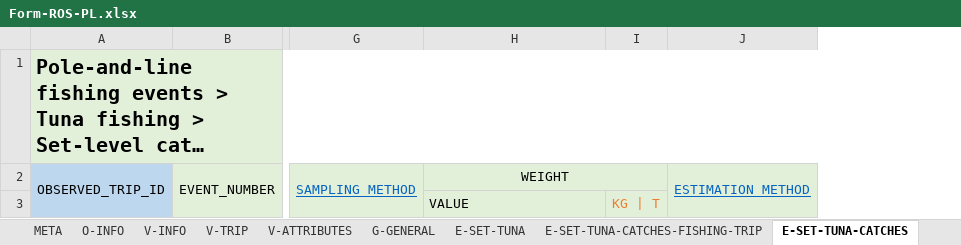
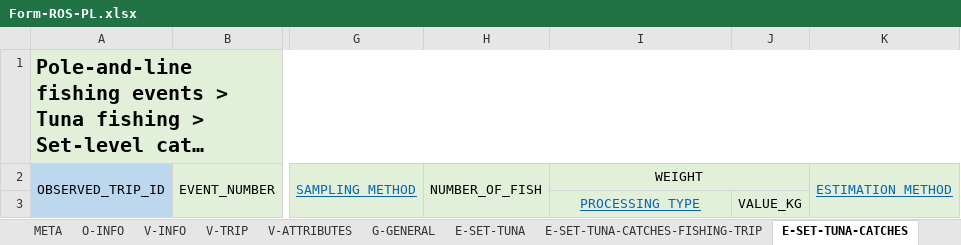
Before and after one commit to iotc-secretariat/iotc-reference-forms, an Excel workbook: form_reporting_templates/ros/Form-ROS-PL.xlsx, sheet E-SET-TUNA-CATCHES, drawn as a sheet; only a part is shown, gaps mark what is left out; long unchanged cells end in …; values as stored, in another font and other column widths than the file's, no borders; removed rows and columns are numbered as before the commit, all else as after; the diff names each change by its address in the sheet, - before the commit and + after, or states it on an @@ line.

```diff
--- a/form_reporting_templates/ros/Form-ROS-PL.xlsx (sheet E-SET-TUNA-CATCHES)
+++ b/form_reporting_templates/ros/Form-ROS-PL.xlsx (sheet E-SET-TUNA-CATCHES)
+column H, row 2: NUMBER_OF_FISH
-column I, row 3: KG | T
+column J, row 3: VALUE_KG
-I3: VALUE
+I3: PROCESSING_TYPE
@@ I3 underline: off → on, text colour: black → #0563C1, alignment: left → center @@
```
Also changed, not shown: sheet V-INFO, sheet V-ATTRIBUTES, sheet G-GENERAL, sheet E-SET-TUNA-CATCHES-FISHING-TRIP, sheet E-SET-TUNA, sheet V-TRIP, 1 other file.
